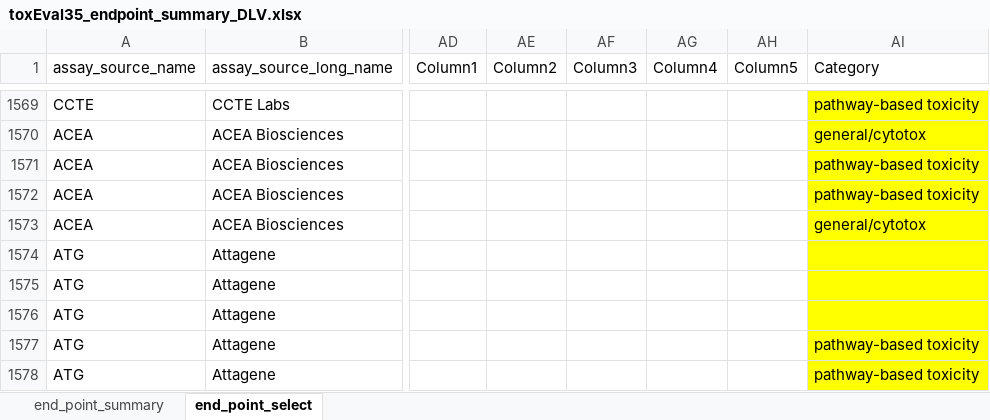
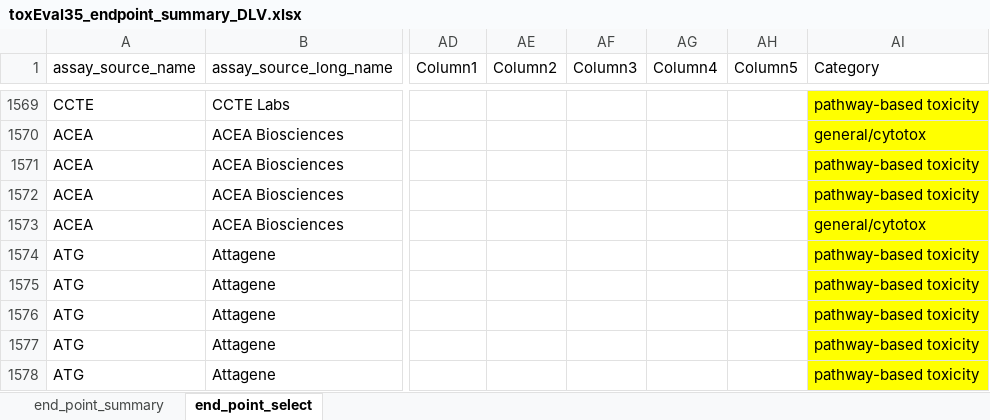
Before and after one commit to DOI-USGS/toxEval, an Excel workbook: inst/extdata/toxEval35_endpoint_summary_DLV.xlsx, sheet end_point_select, drawn as a sheet; only a part is shown, gaps mark what is left out; values as stored, in another font and other column widths than the file's, no borders; table styles not drawn; the diff names each change by its address in the sheet, - before the commit and + after, or states it on an @@ line.

```diff
--- a/inst/extdata/toxEval35_endpoint_summary_DLV.xlsx (sheet end_point_select)
+++ b/inst/extdata/toxEval35_endpoint_summary_DLV.xlsx (sheet end_point_select)
-AI1574:AI1576 (Category): (empty)
+AI1574:AI1576 (Category): pathway-based toxicity
```
Also changed, not shown: 1 other file.
